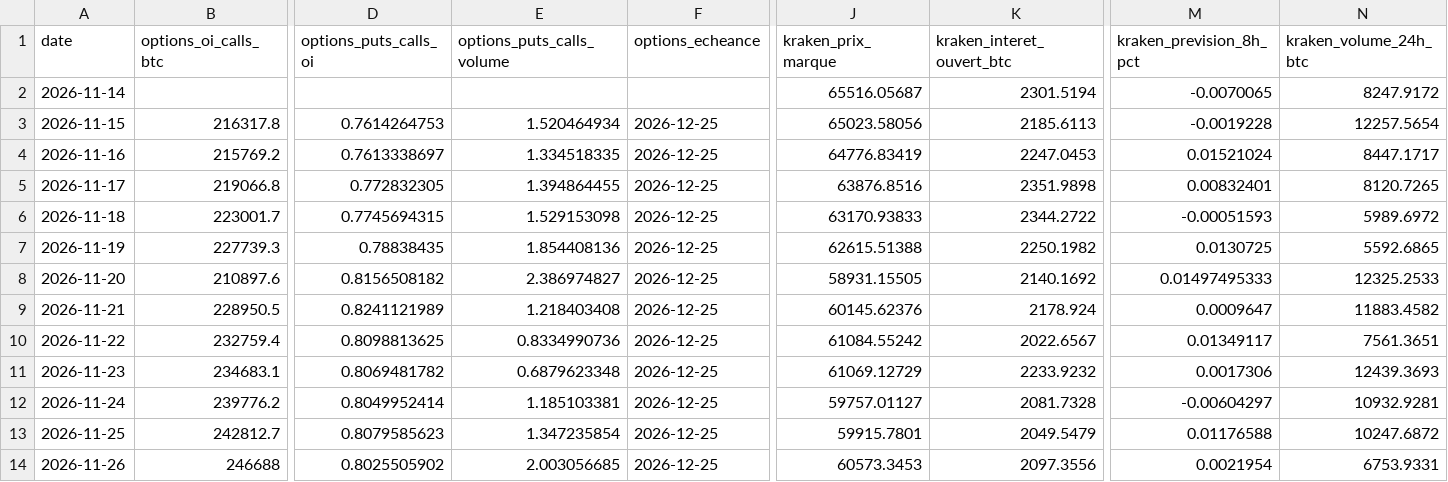
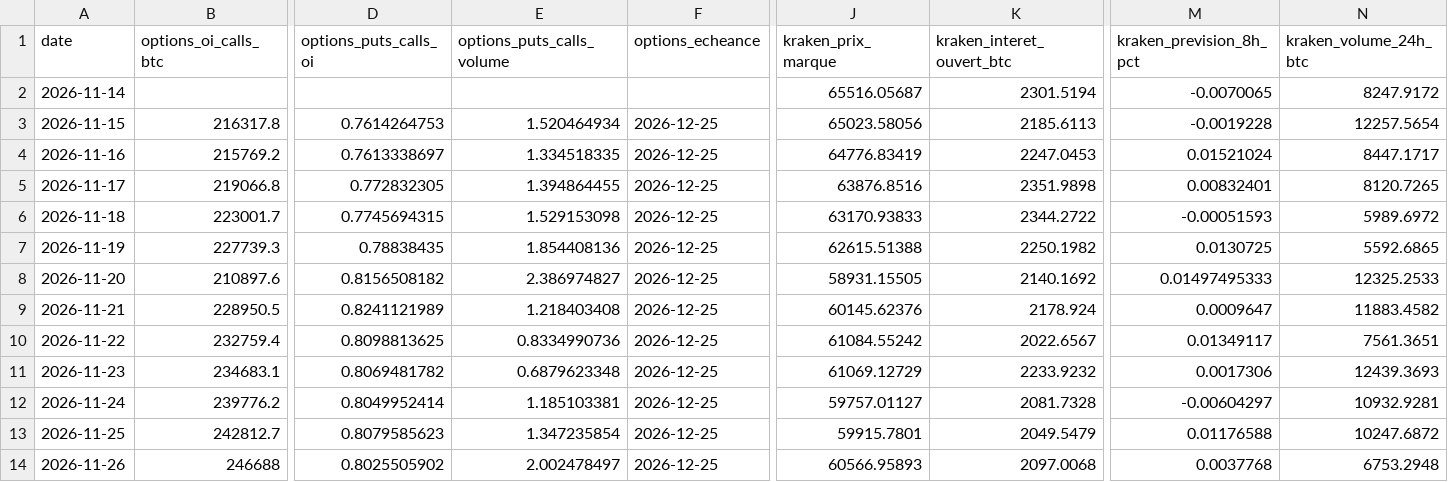
Before and after one commit to valentexi/btc-data, a CSV file: data/derives_instantane.csv, drawn as a sheet; only a part is shown, gaps mark what is left out; the diff names each change by its address in the sheet, - before the commit and + after, or states it on an @@ line.

```diff
--- a/data/derives_instantane.csv
+++ b/data/derives_instantane.csv
-E14 (options_puts_calls_volume): 2.003056685
+E14 (options_puts_calls_volume): 2.002478497
-J14 (kraken_prix_marque): 60573.3453
+J14 (kraken_prix_marque): 60566.95893
-K14 (kraken_interet_ouvert_btc): 2097.3556
+K14 (kraken_interet_ouvert_btc): 2097.0068
-M14 (kraken_prevision_8h_pct): 0.0021954
+M14 (kraken_prevision_8h_pct): 0.0037768
-N14 (kraken_volume_24h_btc): 6753.9331
+N14 (kraken_volume_24h_btc): 6753.2948
```
Also changed, not shown: 3 other files.
